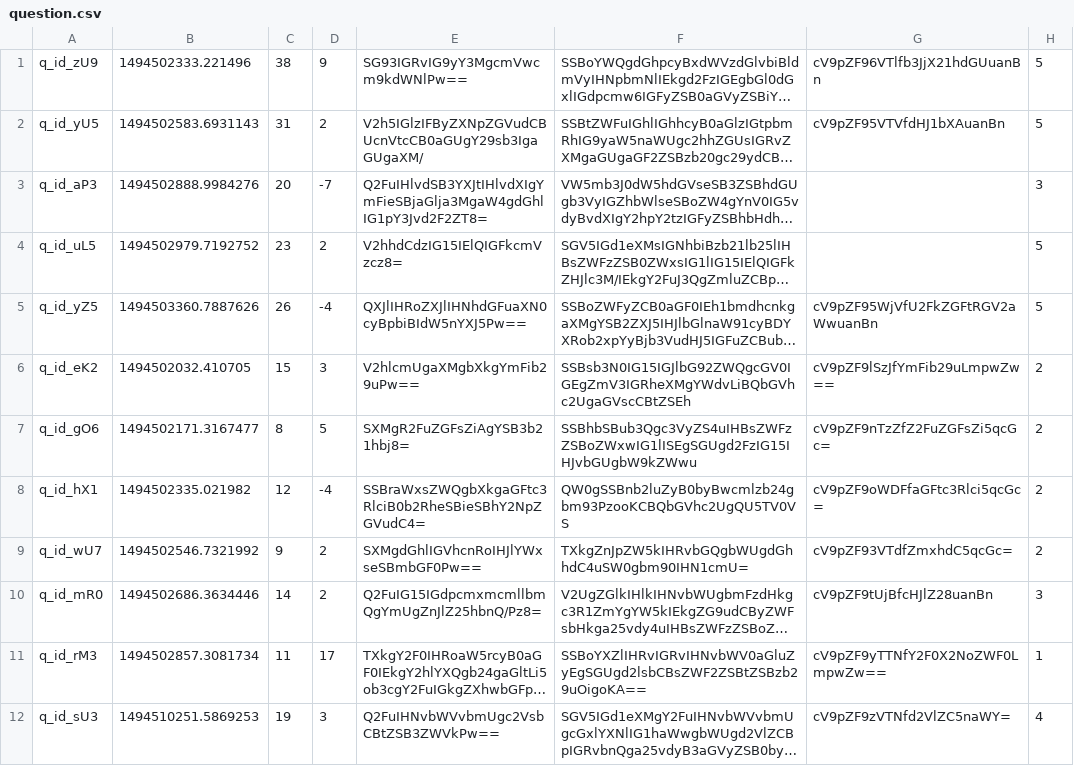
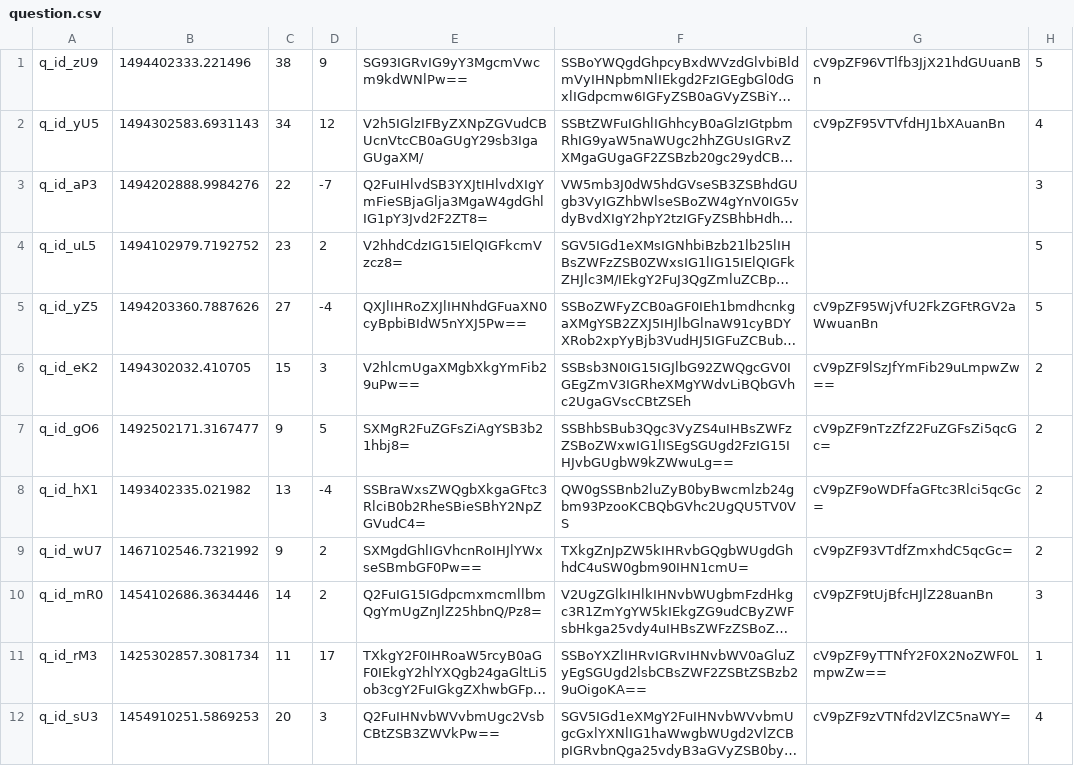
Before and after one commit to matebalogh11/askmate-rushbit, a CSV file: question.csv, drawn as a sheet; long unchanged cells end in …; the diff names each change by its address in the sheet, - before the commit and + after, or states it on an @@ line.

```diff
--- a/question.csv
+++ b/question.csv
-B1: 1494502333.221496
+B1: 1494402333.221496
-B2: 1494502583.6931143
+B2: 1494302583.6931143
-C2: 31
+C2: 34
-D2: 2
+D2: 12
-H2: 5
+H2: 4
-B3: 1494502888.9984276
+B3: 1494202888.9984276
-C3: 20
+C3: 22
-B4: 1494502979.7192752
+B4: 1494102979.7192752
-B5: 1494503360.7887626
+B5: 1494203360.7887626
-C5: 26
+C5: 27
-B6: 1494502032.410705
+B6: 1494302032.410705
-B7: 1494502171.3167477
+B7: 1492502171.3167477
-C7: 8
+C7: 9
-F7: SSBhbSBub3Qgc3VyZS4uIHBsZWFzZSBoZWxwIG1lISEgSGUgd2FzIG15IHJvbGUgbW9kZWwu
+F7: SSBhbSBub3Qgc3VyZS4uIHBsZWFzZSBoZWxwIG1lISEgSGUgd2FzIG15IHJvbGUgbW9kZWwuLg==
-B8: 1494502335.021982
+B8: 1493402335.021982
-C8: 12
+C8: 13
-B9: 1494502546.7321992
+B9: 1467102546.7321992
-B10: 1494502686.3634446
+B10: 1454102686.3634446
-B11: 1494502857.3081734
+B11: 1425302857.3081734
-B12: 1494510251.5869253
+B12: 1454910251.5869253
-C12: 19
+C12: 20
```
Also changed, not shown: answer.csv, 1 other file.
